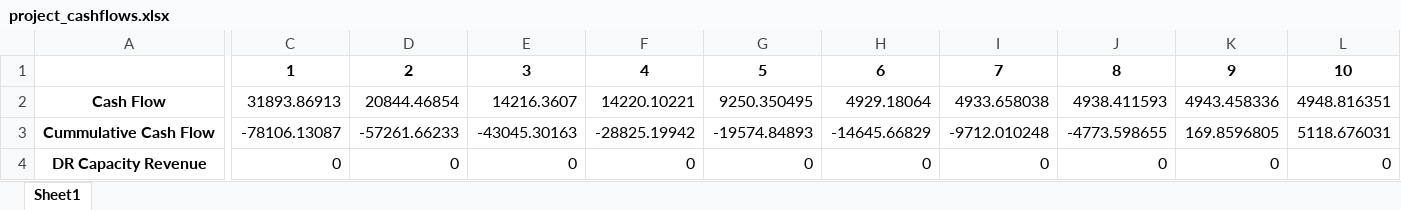
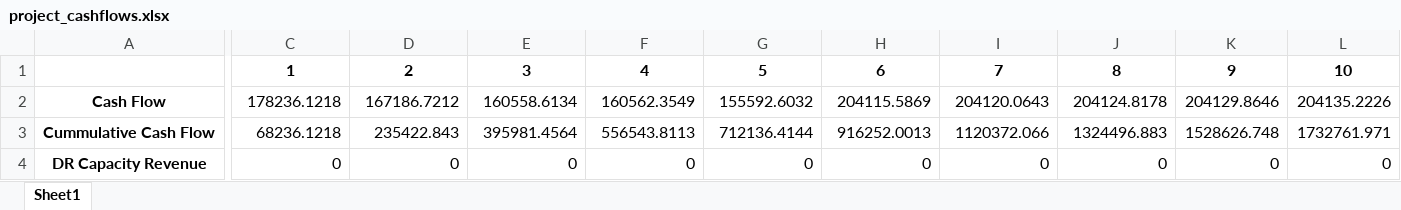
Before and after one commit to SGIL-Dashboard/Dashboard, an Excel workbook: Backend/results/17229644778933183683/project_cashflows.xlsx, sheet Sheet1, drawn as a sheet; only a part is shown, gaps mark what is left out; values as stored, in another font and other column widths than the file's, no borders; the diff covers the shown part only; the diff names each change by its address in the sheet, - before the commit and + after, or states it on an @@ line.

```diff
--- a/Backend/results/17229644778933183683/project_cashflows.xlsx (sheet Sheet1)
+++ b/Backend/results/17229644778933183683/project_cashflows.xlsx (sheet Sheet1)
-C2: 31893.86913
+C2: 178236.1218
-D2: 20844.46854
+D2: 167186.7212
-E2: 14216.3607
+E2: 160558.6134
-F2: 14220.10221
+F2: 160562.3549
-G2: 9250.350495
+G2: 155592.6032
-H2: 4929.18064
+H2: 204115.5869
-I2: 4933.658038
+I2: 204120.0643
-J2: 4938.411593
+J2: 204124.8178
-K2: 4943.458336
+K2: 204129.8646
-L2: 4948.816351
+L2: 204135.2226
-C3: -78106.13087
+C3: 68236.1218
-D3: -57261.66233
+D3: 235422.843
-E3: -43045.30163
+E3: 395981.4564
-F3: -28825.19942
+F3: 556543.8113
-G3: -19574.84893
+G3: 712136.4144
-H3: -14645.66829
+H3: 916252.0013
-I3: -9712.010248
+I3: 1120372.066
-J3: -4773.598655
+J3: 1324496.883
-K3: 169.8596805
+K3: 1528626.748
-L3: 5118.676031
+L3: 1732761.971
```
Also changed, not shown: 48 edited cells elsewhere in this sheet, Backend/results/17229644778933183683/aggregated_df.xlsx, Backend/results/17229644778933183683/daily_pivot.xlsx, 21 other files.
